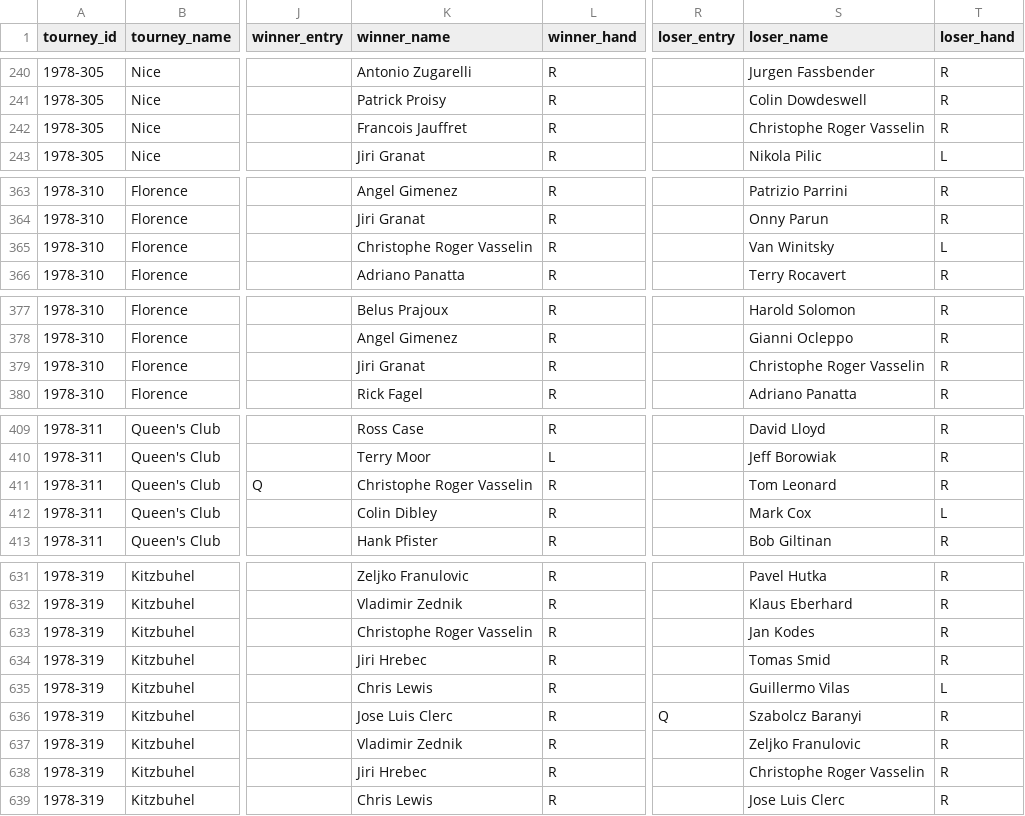
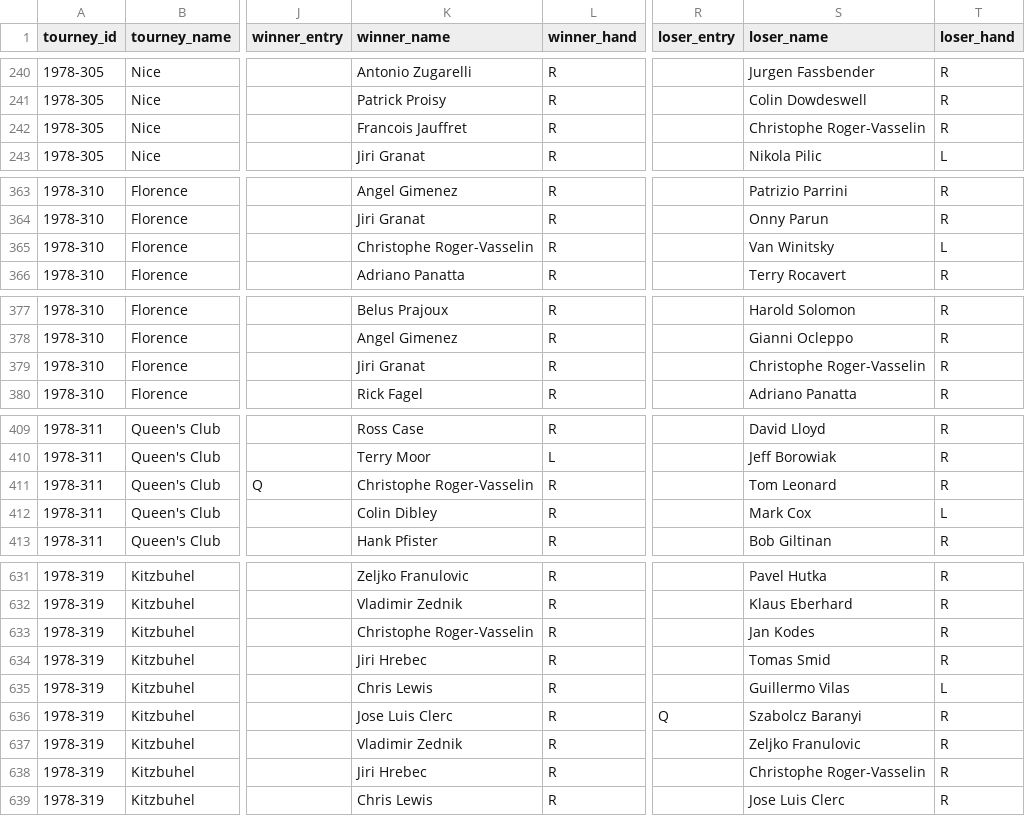
Before and after one commit to JeffSackmann/tennis_atp, a CSV file: atp_matches_1978.csv, drawn as a sheet; only a part is shown, gaps mark what is left out; the diff covers the shown part only; the diff names each change by its address in the sheet, - before the commit and + after, or states it on an @@ line.

Commit message:
fix a few first/last name confusions
per #221

```diff
--- a/atp_matches_1978.csv
+++ b/atp_matches_1978.csv
-S242 (loser_name): Christophe Roger Vasselin
+S242 (loser_name): Christophe Roger-Vasselin
-K365 (winner_name): Christophe Roger Vasselin
+K365 (winner_name): Christophe Roger-Vasselin
-S379 (loser_name): Christophe Roger Vasselin
+S379 (loser_name): Christophe Roger-Vasselin
-K411 (winner_name): Christophe Roger Vasselin
+K411 (winner_name): Christophe Roger-Vasselin
-K633 (winner_name): Christophe Roger Vasselin
+K633 (winner_name): Christophe Roger-Vasselin
-S638 (loser_name): Christophe Roger Vasselin
+S638 (loser_name): Christophe Roger-Vasselin
```
Also changed, not shown: 23 edited cells elsewhere in this file, 1 other file.
